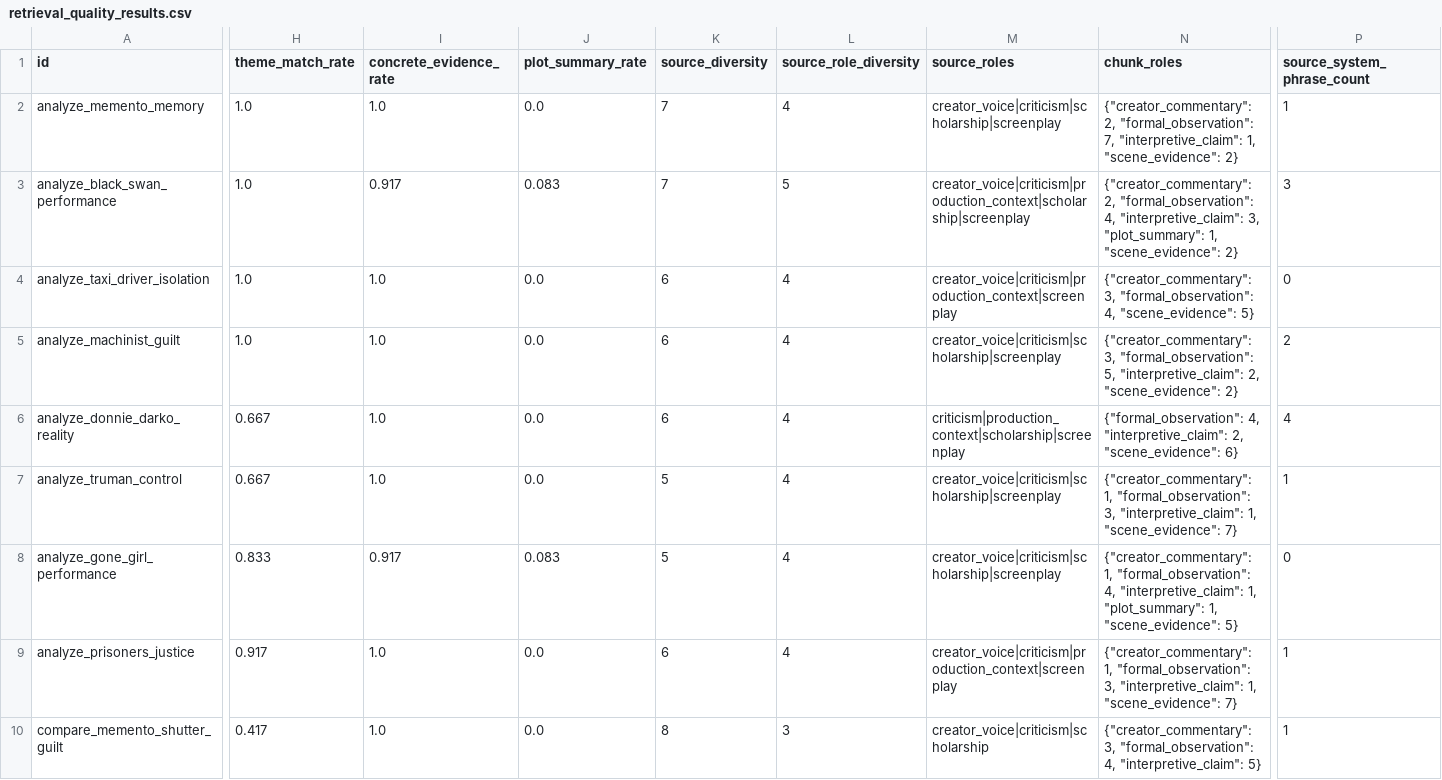
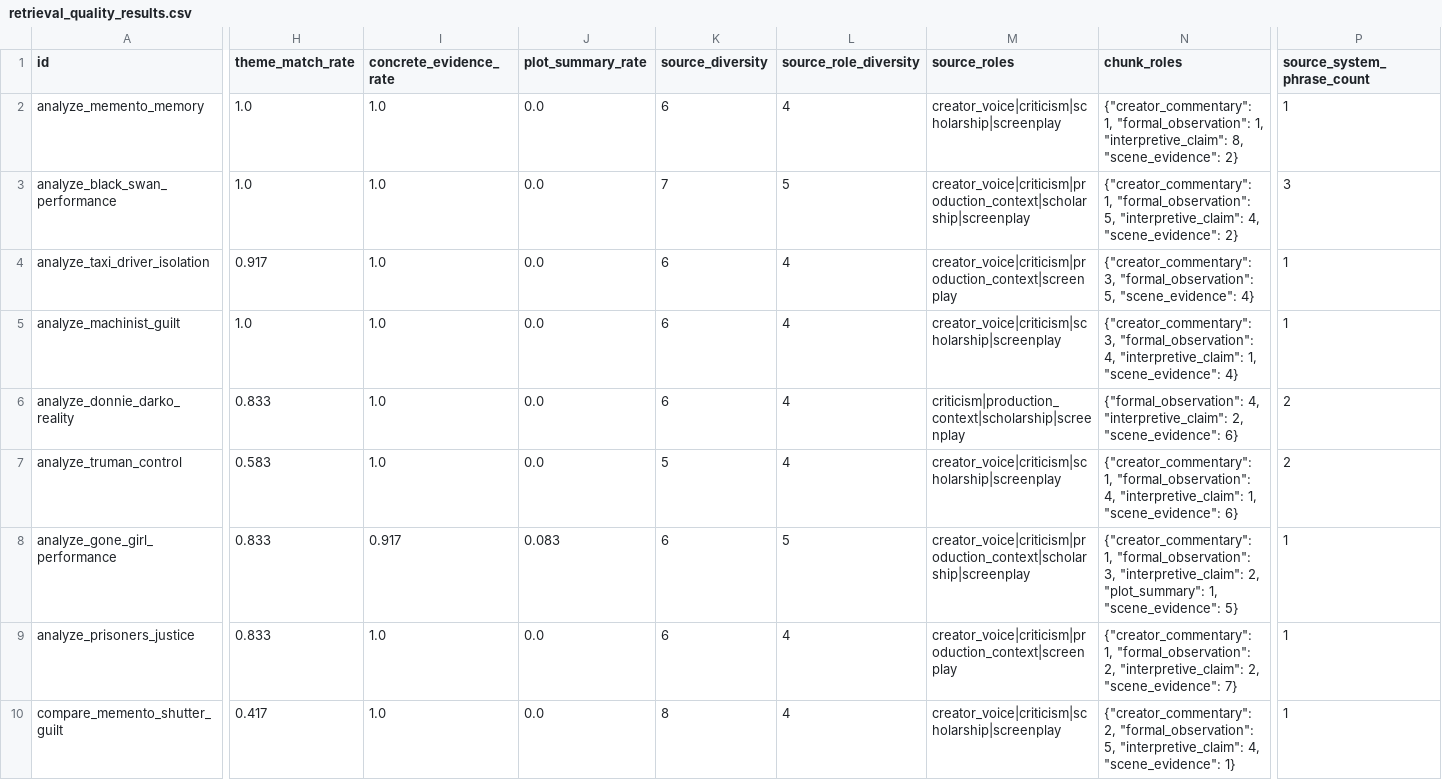
Before and after one commit to tprasad02/motif, a CSV file: evals/Reports/retrieval_quality_results.csv, drawn as a sheet; only a part is shown, gaps mark what is left out; the diff covers the shown part only; the diff names each change by its address in the sheet, - before the commit and + after, or states it on an @@ line.

Commit message:
added new reports

```diff
--- a/evals/Reports/retrieval_quality_results.csv
+++ b/evals/Reports/retrieval_quality_results.csv
-K2 (source_diversity): 7
+K2 (source_diversity): 6
-N2 (chunk_roles): {"creator_commentary": 2, "formal_observation": 7, "interpretive_claim": 1, "scene_evidence": 2}
+N2 (chunk_roles): {"creator_commentary": 1, "formal_observation": 1, "interpretive_claim": 8, "scene_evidence": 2}
-I3 (concrete_evidence_rate): 0.917
+I3 (concrete_evidence_rate): 1.0
-J3 (plot_summary_rate): 0.083
+J3 (plot_summary_rate): 0.0
-N3 (chunk_roles): {"creator_commentary": 2, "formal_observation": 4, "interpretive_claim": 3, "plot_summary": 1, "scene_evidence": 2}
+N3 (chunk_roles): {"creator_commentary": 1, "formal_observation": 5, "interpretive_claim": 4, "scene_evidence": 2}
-H4 (theme_match_rate): 1.0
+H4 (theme_match_rate): 0.917
-N4 (chunk_roles): …3, "formal_observation": 4, "scene_evidence": 5}
+N4 (chunk_roles): …3, "formal_observation": 5, "scene_evidence": 4}
-P4 (source_system_phrase_count): 0
+P4 (source_system_phrase_count): 1
-N5 (chunk_roles): …3, "formal_observation": 5, "interpretive_claim": 2, "scene_evidence": 2}
+N5 (chunk_roles): …3, "formal_observation": 4, "interpretive_claim": 1, "scene_evidence": 4}
-P5 (source_system_phrase_count): 2
+P5 (source_system_phrase_count): 1
-H6 (theme_match_rate): 0.667
+H6 (theme_match_rate): 0.833
-P6 (source_system_phrase_count): 4
+P6 (source_system_phrase_count): 2
-H7 (theme_match_rate): 0.667
+H7 (theme_match_rate): 0.583
-N7 (chunk_roles): …1, "formal_observation": 3, "interpretive_claim": 1, "scene_evidence": 7}
+N7 (chunk_roles): …1, "formal_observation": 4, "interpretive_claim": 1, "scene_evidence": 6}
-P7 (source_system_phrase_count): 1
+P7 (source_system_phrase_count): 2
-K8 (source_diversity): 5
+K8 (source_diversity): 6
-L8 (source_role_diversity): 4
+L8 (source_role_diversity): 5
-M8 (source_roles): creator_voice|criticism|scholarship|screenplay
+M8 (source_roles): creator_voice|criticism|production_context|scholarship|screenplay
-N8 (chunk_roles): …1, "formal_observation": 4, "interpretive_claim": 1, "plot_summary": 1,…
+N8 (chunk_roles): …1, "formal_observation": 3, "interpretive_claim": 2, "plot_summary": 1,…
-P8 (source_system_phrase_count): 0
+P8 (source_system_phrase_count): 1
-H9 (theme_match_rate): 0.917
+H9 (theme_match_rate): 0.833
-N9 (chunk_roles): …1, "formal_observation": 3, "interpretive_claim": 1, "scene_evidence": 7}
+N9 (chunk_roles): …1, "formal_observation": 2, "interpretive_claim": 2, "scene_evidence": 7}
-L10 (source_role_diversity): 3
+L10 (source_role_diversity): 4
-M10 (source_roles): creator_voice|criticism|scholarship
+M10 (source_roles): creator_voice|criticism|scholarship|screenplay
-N10 (chunk_roles): {"creator_commentary": 3, "formal_observation": 4, "interpretive_claim": 5}
+N10 (chunk_roles): {"creator_commentary": 2, "formal_observation": 5, "interpretive_claim": 4, "scene_evidence": 1}
```
Also changed, not shown: 56 edited cells elsewhere in this file, 1 other file.
